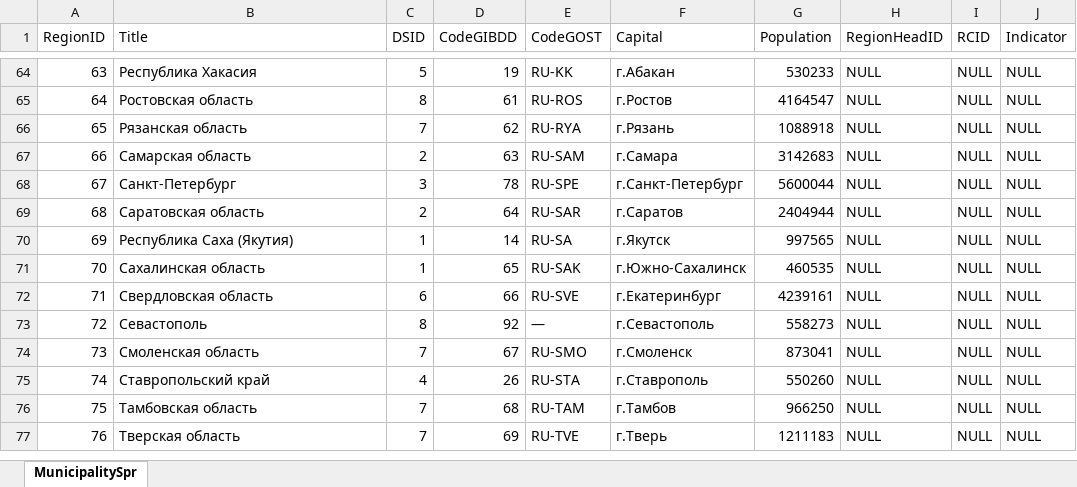
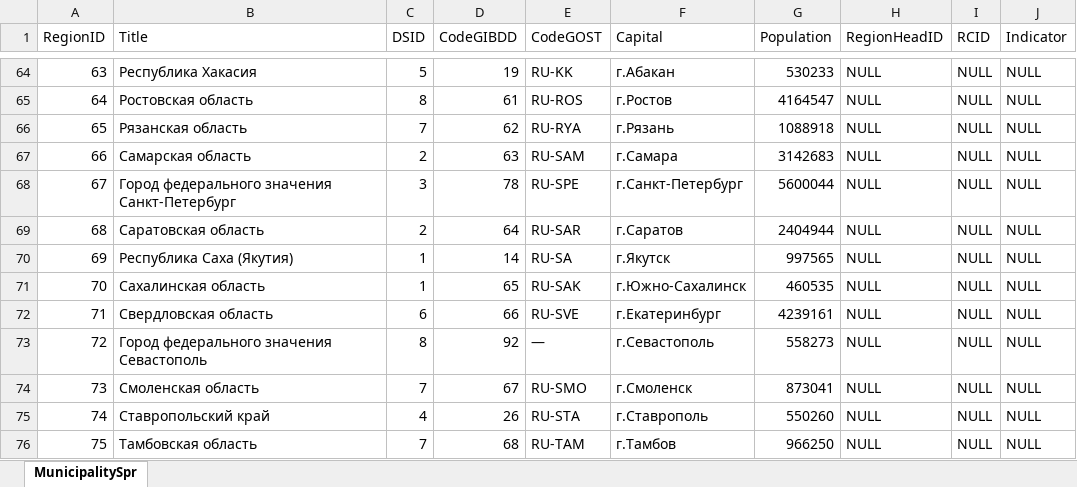
Before and after one commit to Aldirion/django-rdcapp, an Excel workbook: data/DATA_EXPORT_DB/RegionSpr.xlsx, sheet MunicipalitySpr, drawn as a sheet; only a part is shown, gaps mark what is left out; the shorter side is filled out with more unchanged rows; values as stored, in another font and other column widths than the file's, no borders; the diff names each change by its address in the sheet, - before the commit and + after, or states it on an @@ line.

```diff
--- a/data/DATA_EXPORT_DB/RegionSpr.xlsx (sheet MunicipalitySpr)
+++ b/data/DATA_EXPORT_DB/RegionSpr.xlsx (sheet MunicipalitySpr)
-B68 (Title): Санкт-Петербург
+B68 (Title): Город федерального значения Санкт-Петербург
-B73 (Title): Севастополь
+B73 (Title): Город федерального значения Севастополь
```
Also changed, not shown: 11 other files.
